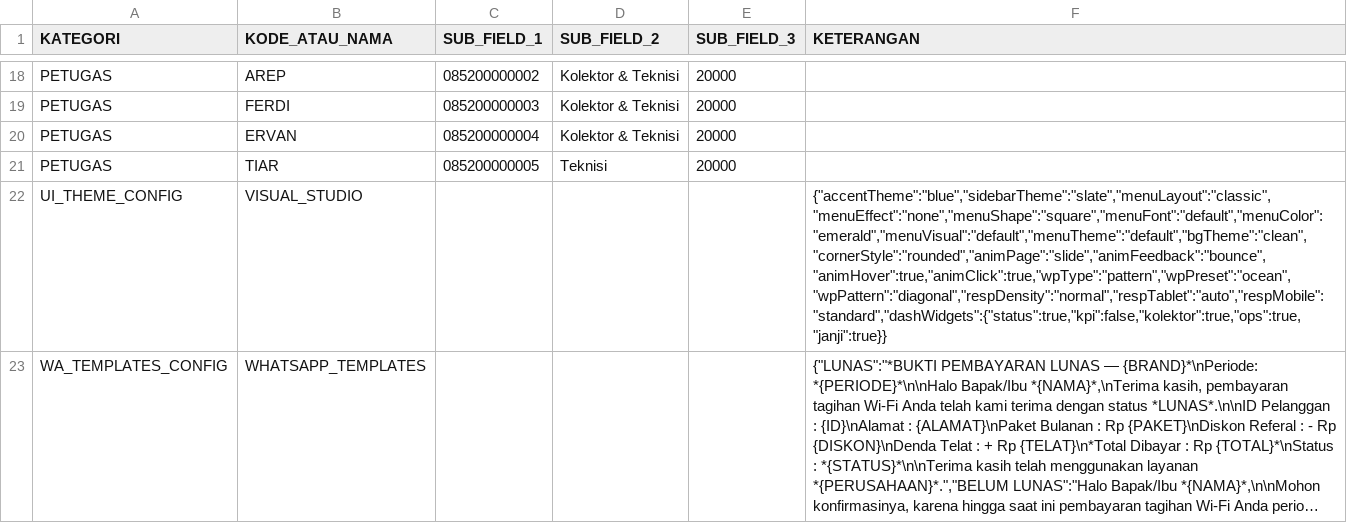
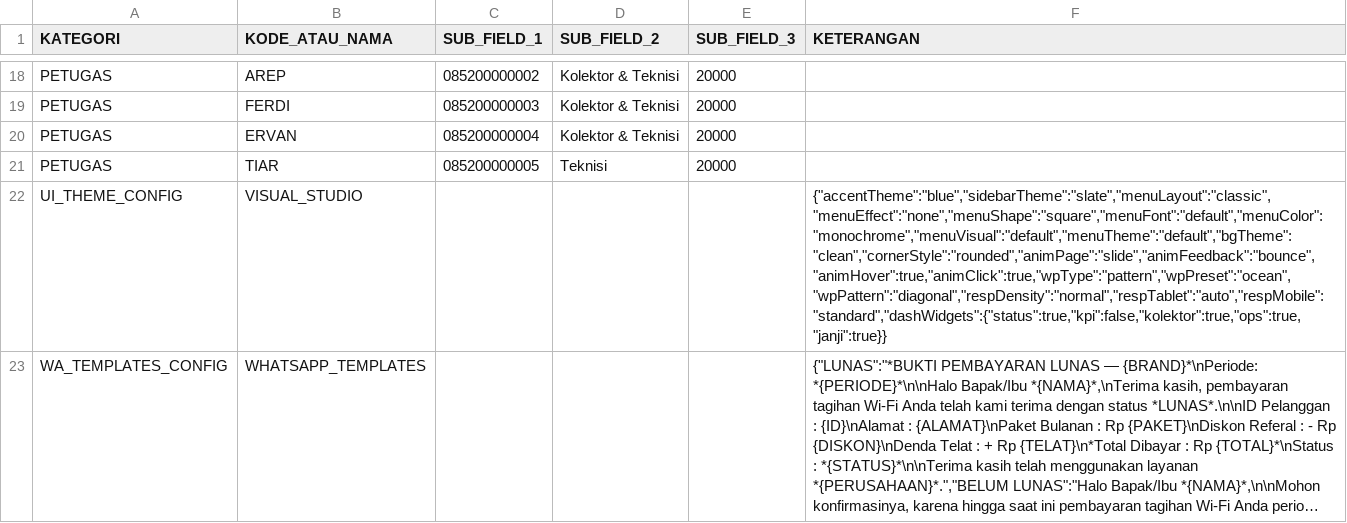
Before and after one commit to ilyasajha5-cpu/LIKEBillingProTeknisi, a CSV file: database_master_konfigurasi.csv, drawn as a sheet; only a part is shown, gaps mark what is left out; long unchanged cells end in …; the diff names each change by its address in the sheet, - before the commit and + after, or states it on an @@ line.

Commit message:
Fast-Sync database_master_konfigurasi.csv

```diff
--- a/database_master_konfigurasi.csv
+++ b/database_master_konfigurasi.csv
-F22 (KETERANGAN): {"accentTheme":"blue","sidebarTheme":"slate","menuLayout":"classic","menuEffect":"none","menuShape":"square","menuFont":"default","menuColor":"emerald","menuVisual":"default","menuTheme":"default","bgTheme":"clean","cornerStyle":"rounded","animPage":"slide","animFeedback":"bounce","animHover":true,"animClick":true,"wpType":"pattern","wpPreset":"ocean","wpPattern":"diagonal","respDensity":"normal","respTablet":"auto","respMobile":"standard","dashWidgets":{"status":true,"kpi":false,"kolektor":true,"ops":true,"janji":true}}
+F22 (KETERANGAN): {"accentTheme":"blue","sidebarTheme":"slate","menuLayout":"classic","menuEffect":"none","menuShape":"square","menuFont":"default","menuColor":"monochrome","menuVisual":"default","menuTheme":"default","bgTheme":"clean","cornerStyle":"rounded","animPage":"slide","animFeedback":"bounce","animHover":true,"animClick":true,"wpType":"pattern","wpPreset":"ocean","wpPattern":"diagonal","respDensity":"normal","respTablet":"auto","respMobile":"standard","dashWidgets":{"status":true,"kpi":false,"kolektor":true,"ops":true,"janji":true}}
```
